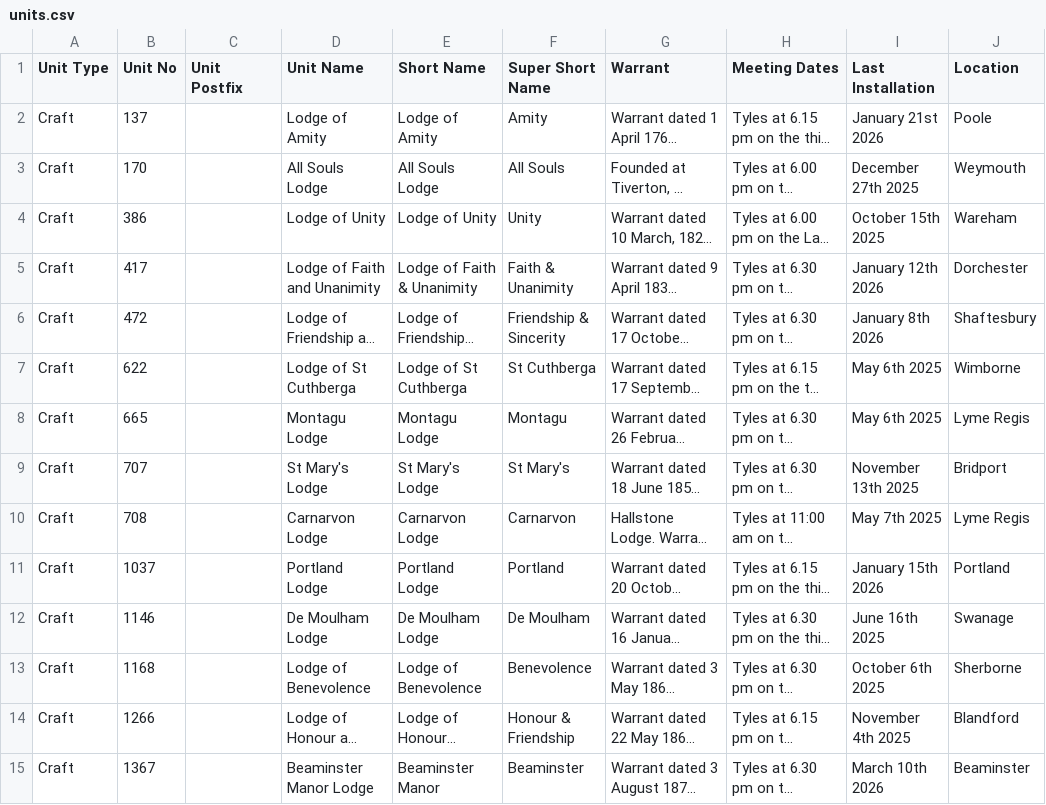
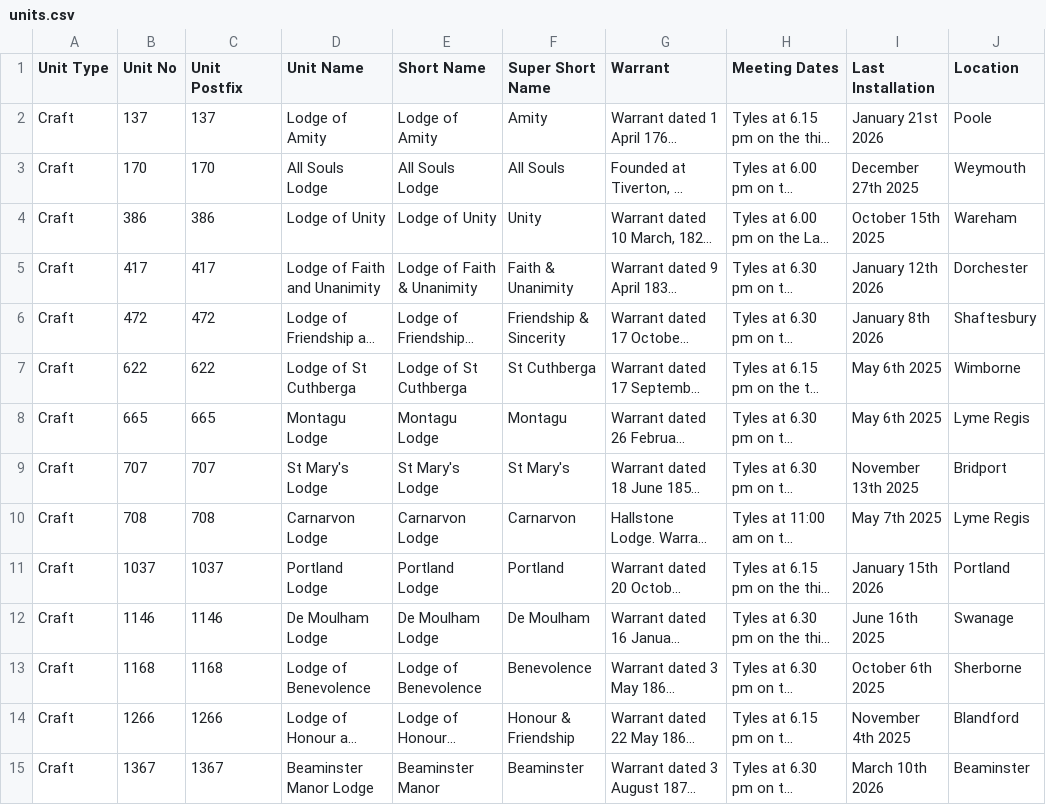
Before and after one commit to webpurity-dev/masonic-calendar, a CSV file: document/data/units.csv, drawn as a sheet; only a part is shown; long unchanged cells end in …; the diff covers the shown part only; the diff names each change by its address in the sheet, - before the commit and + after, or states it on an @@ line.

Commit message:
Brought in 1.10.1 data

```diff
--- a/document/data/units.csv
+++ b/document/data/units.csv
-C2 (Unit Postfix): (empty)
+C2 (Unit Postfix): 137
-C3 (Unit Postfix): (empty)
+C3 (Unit Postfix): 170
-C4 (Unit Postfix): (empty)
+C4 (Unit Postfix): 386
-C5 (Unit Postfix): (empty)
+C5 (Unit Postfix): 417
-C6 (Unit Postfix): (empty)
+C6 (Unit Postfix): 472
-C7 (Unit Postfix): (empty)
+C7 (Unit Postfix): 622
-C8 (Unit Postfix): (empty)
+C8 (Unit Postfix): 665
-C9 (Unit Postfix): (empty)
+C9 (Unit Postfix): 707
-C10 (Unit Postfix): (empty)
+C10 (Unit Postfix): 708
-C11 (Unit Postfix): (empty)
+C11 (Unit Postfix): 1037
-C12 (Unit Postfix): (empty)
+C12 (Unit Postfix): 1146
-C13 (Unit Postfix): (empty)
+C13 (Unit Postfix): 1168
-C14 (Unit Postfix): (empty)
+C14 (Unit Postfix): 1266
-C15 (Unit Postfix): (empty)
+C15 (Unit Postfix): 1367
```
Also changed, not shown: 122 edited cells elsewhere in this file, 11 other files.
